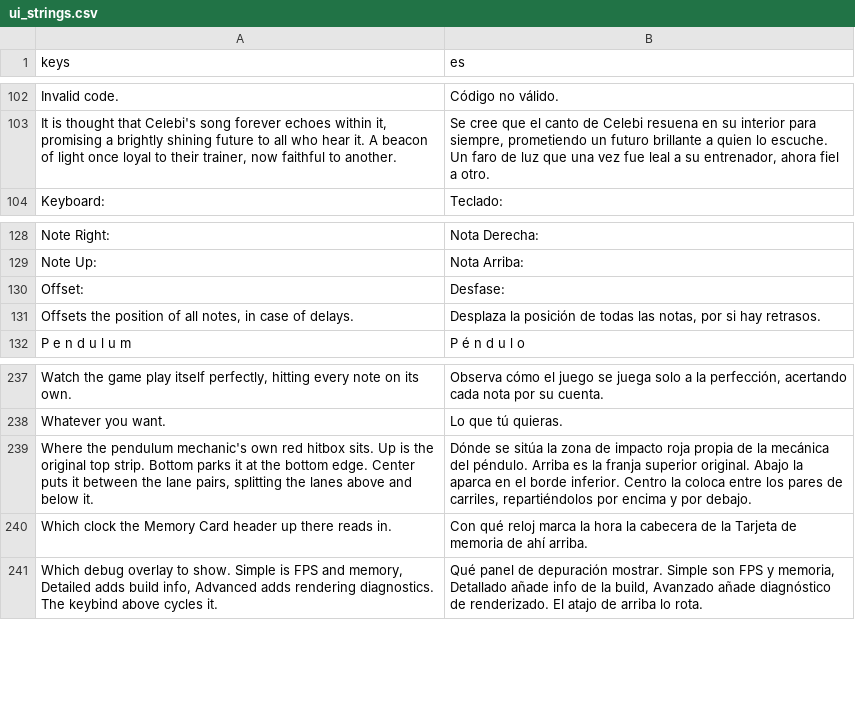
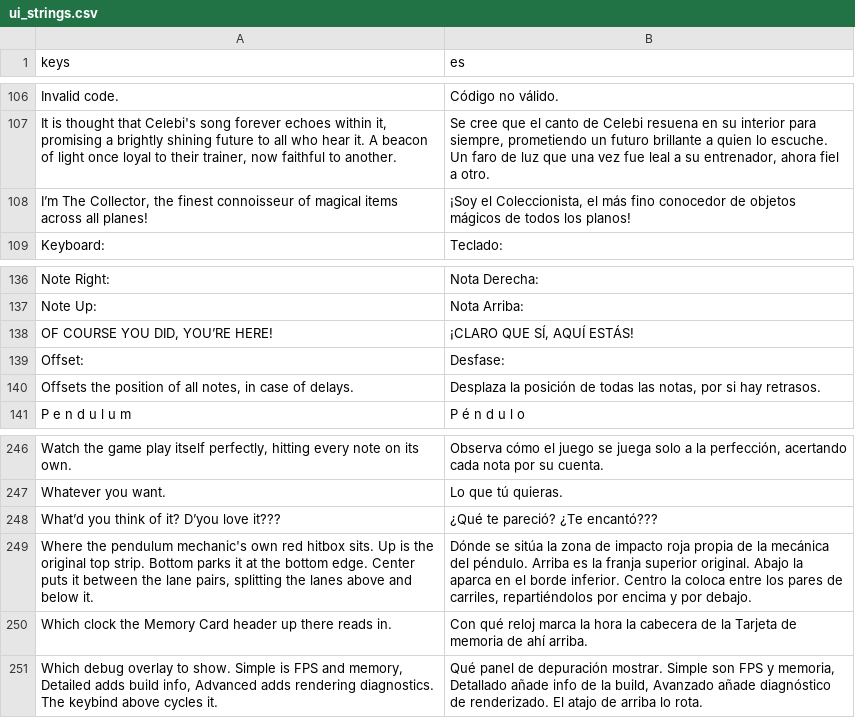
Before and after one commit to jereidk/rubicon_fnf_android, a CSV file: lullaby_mod/resources/localization/ui_strings.csv, drawn as a sheet; only a part is shown, gaps mark what is left out; the diff covers the shown part only; the diff names each change by its address in the sheet, - before the commit and + after, or states it on an @@ line.

```diff
--- a/lullaby_mod/resources/localization/ui_strings.csv
+++ b/lullaby_mod/resources/localization/ui_strings.csv
+row 108: I’m The Collector, the finest connoisseur of magical items across all planes! | ¡Soy el Coleccionista, el más fino conocedor de objetos mágicos de todos los planos!
+row 138: OF COURSE YOU DID, YOU’RE HERE! | ¡CLARO QUE SÍ, AQUÍ ESTÁS!
+row 248: What’d you think of it? D’you love it??? | ¿Qué te pareció? ¿Te encantó???
```
Also changed, not shown: 7 added rows elsewhere in this file, 4 other files.
